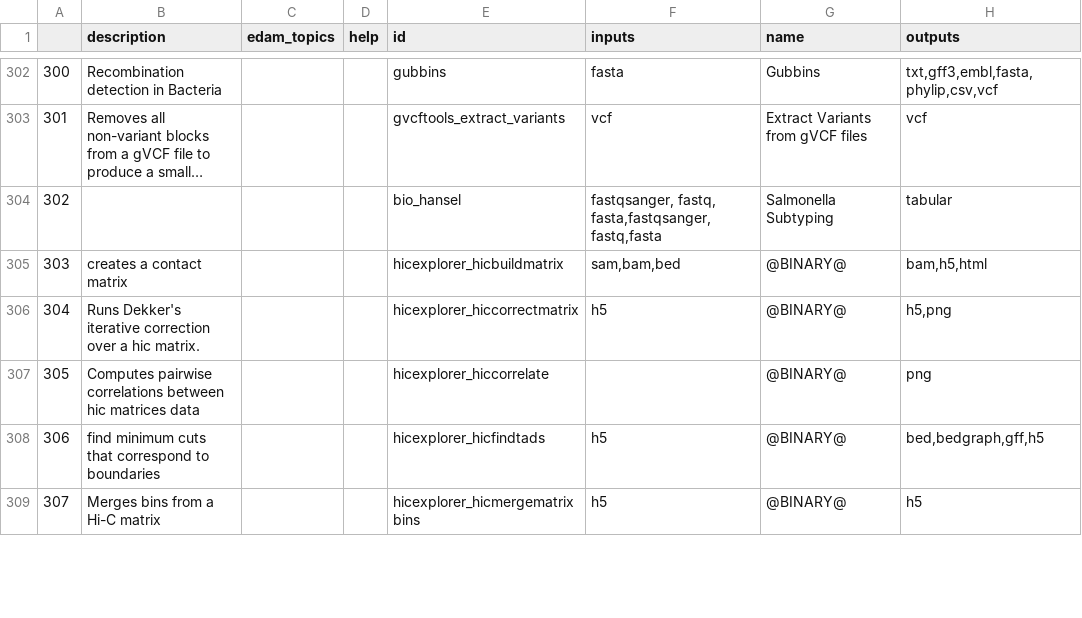
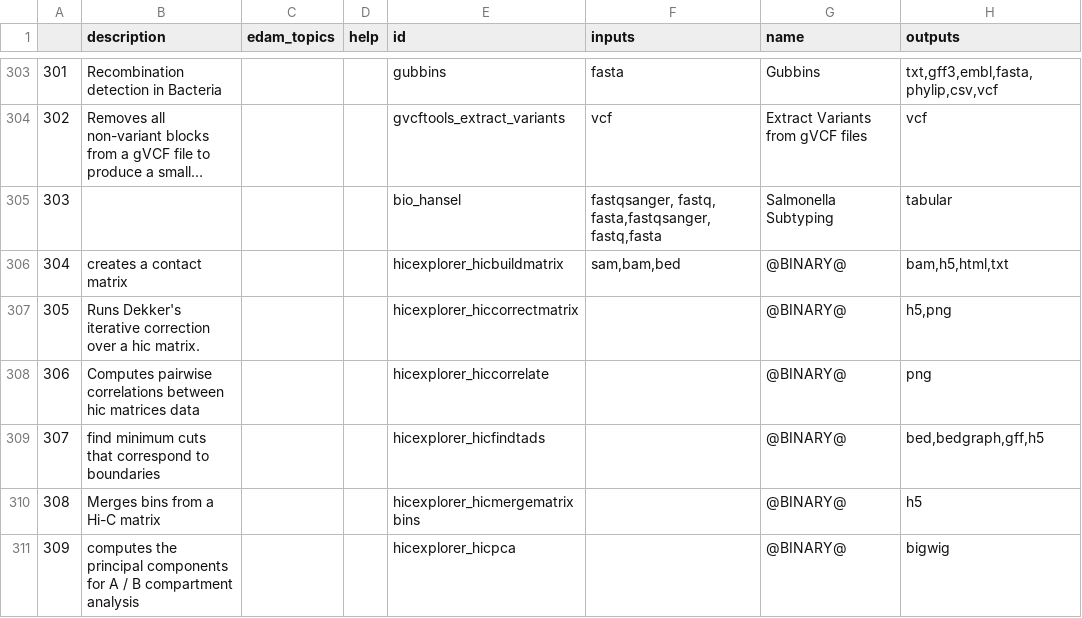
Before and after one commit to anuprulez/similar_galaxy_tools, a CSV file: data/processed_tools.csv, drawn as a sheet; only a part is shown, gaps mark what is left out; long unchanged cells end in …; addresses are those after the commit; the diff covers the shown part only; the diff names each change by its address in the sheet, - before the commit and + after, or states it on an @@ line.

```diff
--- a/data/processed_tools.csv
+++ b/data/processed_tools.csv
@@ column A renumbered from row 137 down @@
-H306 (outputs): bam,h5,html
+H306 (outputs): bam,h5,html,txt
-F307 (inputs): h5
+F307 (inputs): (empty)
-F309:F310 (inputs): h5
+F309:F310 (inputs): (empty)
+row 311: 309 | computes the principal components for A / B compartment analysis |  |  | hicexplorer_hicpca |  | @BINARY@ | bigwig
```
Also changed, not shown: 8 added rows and 21 edited cells elsewhere in this file, 3 other files.
